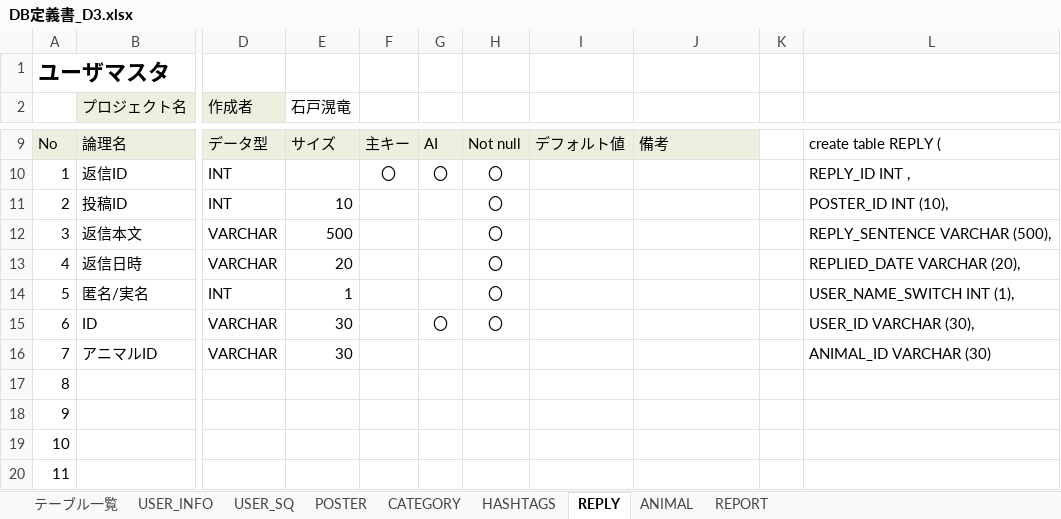
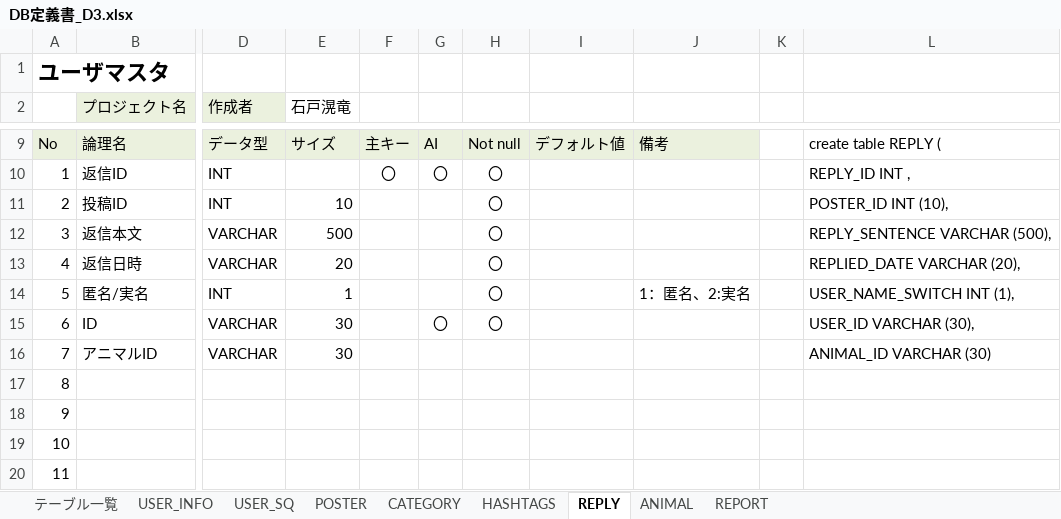
Before and after one commit to dojo2023/D-3, an Excel workbook: doc/DB定義書_D3.xlsx, sheet REPLY, drawn as a sheet; only a part is shown, gaps mark what is left out; values as stored, in another font and other column widths than the file's, no borders; the diff names each change by its address in the sheet, - before the commit and + after, or states it on an @@ line.

Commit message:
replyデータベースの変更

```diff
--- a/doc/DB定義書_D3.xlsx (sheet REPLY)
+++ b/doc/DB定義書_D3.xlsx (sheet REPLY)
-J14: (empty)
+J14: 1：匿名、2:実名
```
Also changed, not shown: 3 other files.
